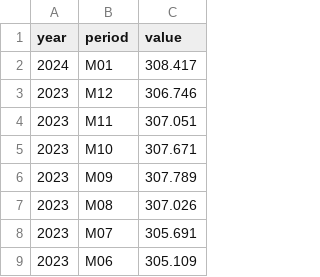
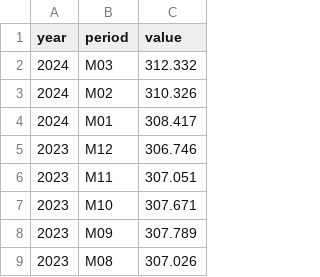
Before and after one commit to Economic/realtalk, a CSV file: data-raw/raw/cpi_u_nsa.csv, drawn as a sheet; only a part is shown; the shorter side is filled out with more unchanged rows.

```diff
--- a/data-raw/raw/cpi_u_nsa.csv
+++ b/data-raw/raw/cpi_u_nsa.csv
@@ -1,2 +1,4 @@
 year,period,value
+2024,M03,312.332
+2024,M02,310.326
 2024,M01,308.417
```
Also changed, not shown: data-raw/processed/cpi_u_rs_monthly_nsa.csv, data-raw/raw/c_cpi_u_nsa.csv, 41 other files.
